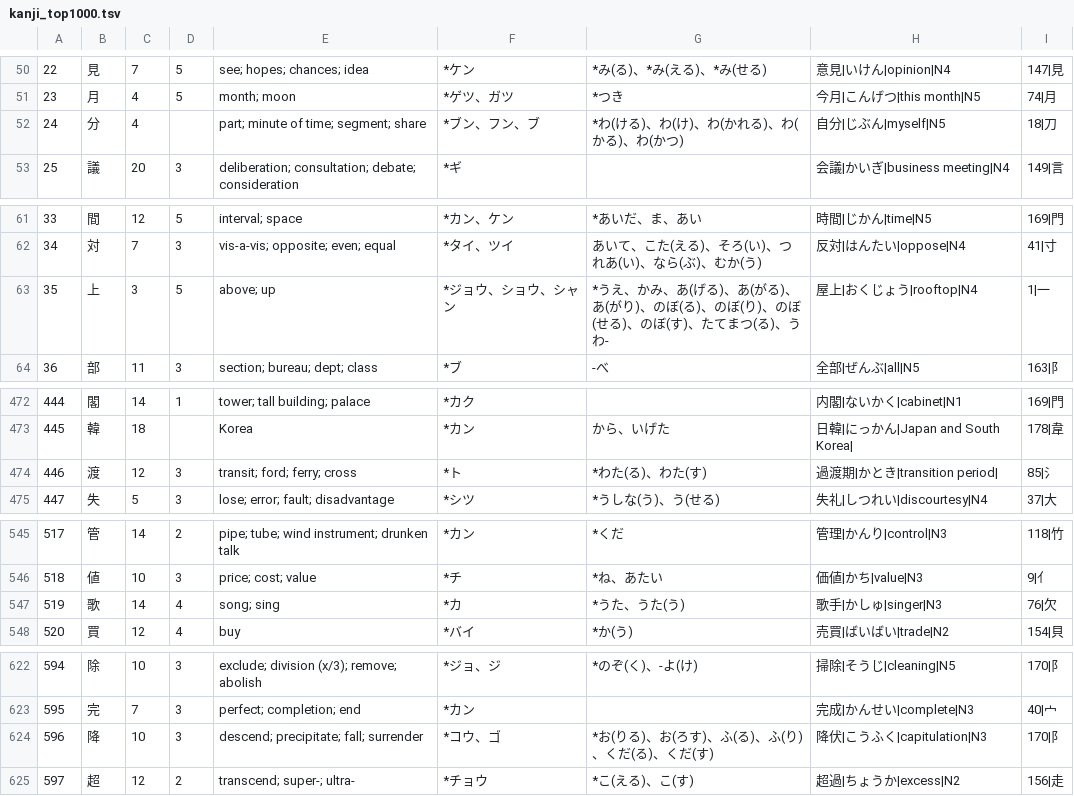
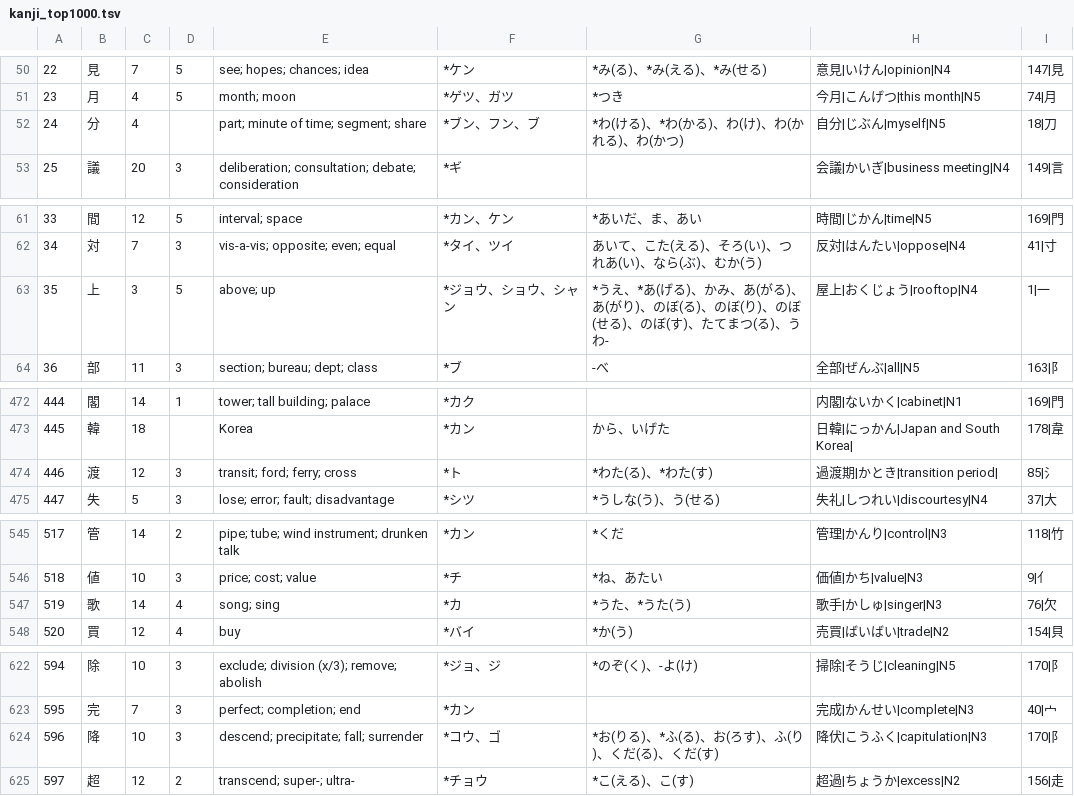
Before and after one commit to u-Shiyuh/notes-to-anki, a TSV file: kanji_top1000.tsv, drawn as a sheet; only a part is shown, gaps mark what is left out; the diff covers the shown part only.

```diff
--- a/kanji_top1000.tsv
+++ b/kanji_top1000.tsv
@@ -51,3 +51,3 @@
 23	月	4	5	month; moon	*ゲツ、ガツ	*つき	今月|こんげつ|this month|N5	74|月
-24	分	4		part; minute of time; segment; share	*ブン、フン、ブ	*わ(ける)、わ(け)、わ(かれる)、わ(かる)、わ(かつ)	自分|じぶん|myself|N5	18|刀
+24	分	4		part; minute of time; segment; share	*ブン、フン、ブ	*わ(ける)、*わ(かる)、わ(け)、わ(かれる)、わ(かつ)	自分|じぶん|myself|N5	18|刀
 25	議	20	3	deliberation; consultation; debate; consideration	*ギ		会議|かいぎ|business meeting|N4	149|言
@@ -62,3 +62,3 @@
 34	対	7	3	vis-a-vis; opposite; even; equal	*タイ、ツイ	あいて、こた(える)、そろ(い)、つれあ(い)、なら(ぶ)、むか(う)	反対|はんたい|oppose|N4	41|寸
-35	上	3	5	above; up	*ジョウ、ショウ、シャン	*うえ、かみ、あ(げる)、あ(がる)、あ(がり)、のぼ(る)、のぼ(り)、のぼ(せる)、のぼ(す)、たてまつ(る)、うわ-	屋上|おくじょう|rooftop|N4	1|一
+35	上	3	5	above; up	*ジョウ、ショウ、シャン	*うえ、*あ(げる)、かみ、あ(がる)、あ(がり)、のぼ(る)、のぼ(り)、のぼ(せる)、のぼ(す)、たてまつ(る)、うわ-	屋上|おくじょう|rooftop|N4	1|一
 36	部	11	3	section; bureau; dept; class	*ブ	-べ	全部|ぜんぶ|all|N5	163|阝
@@ -473,3 +473,3 @@
 445	韓	18		Korea	*カン	から、いげた	日韓|にっかん|Japan and South Korea|	178|韋
-446	渡	12	3	transit; ford; ferry; cross	*ト	*わた(る)、わた(す)	過渡期|かとき|transition period|	85|氵
+446	渡	12	3	transit; ford; ferry; cross	*ト	*わた(る)、*わた(す)	過渡期|かとき|transition period|	85|氵
 447	失	5	3	lose; error; fault; disadvantage	*シツ	*うしな(う)、う(せる)	失礼|しつれい|discourtesy|N4	37|大
@@ -546,3 +546,3 @@
 518	値	10	3	price; cost; value	*チ	*ね、あたい	価値|かち|value|N3	9|亻
-519	歌	14	4	song; sing	*カ	*うた、うた(う)	歌手|かしゅ|singer|N3	76|欠
+519	歌	14	4	song; sing	*カ	*うた、*うた(う)	歌手|かしゅ|singer|N3	76|欠
 520	買	12	4	buy	*バイ	*か(う)	売買|ばいばい|trade|N2	154|貝
@@ -623,3 +623,3 @@
 595	完	7	3	perfect; completion; end	*カン		完成|かんせい|complete|N3	40|宀
-596	降	10	3	descend; precipitate; fall; surrender	*コウ、ゴ	*お(りる)、お(ろす)、ふ(る)、ふ(り)、くだ(る)、くだ(す)	降伏|こうふく|capitulation|N3	170|阝
+596	降	10	3	descend; precipitate; fall; surrender	*コウ、ゴ	*お(りる)、*ふ(る)、お(ろす)、ふ(り)、くだ(る)、くだ(す)	降伏|こうふく|capitulation|N3	170|阝
 597	超	12	2	transcend; super-; ultra-	*チョウ	*こ(える)、こ(す)	超過|ちょうか|excess|N2	156|走
```
Also changed, not shown: 1 edited cell elsewhere in this file, verbs.tsv, 2 other files.
